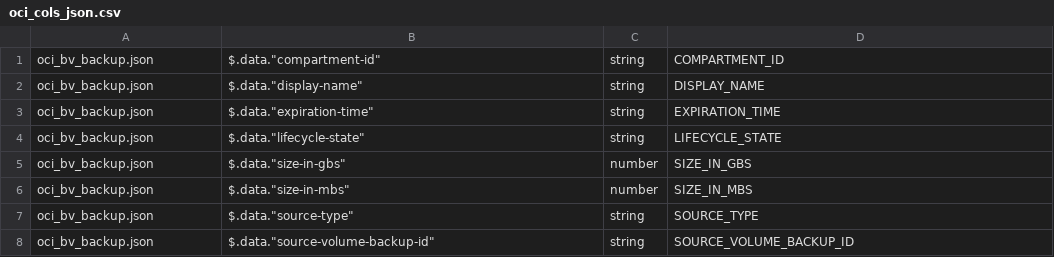
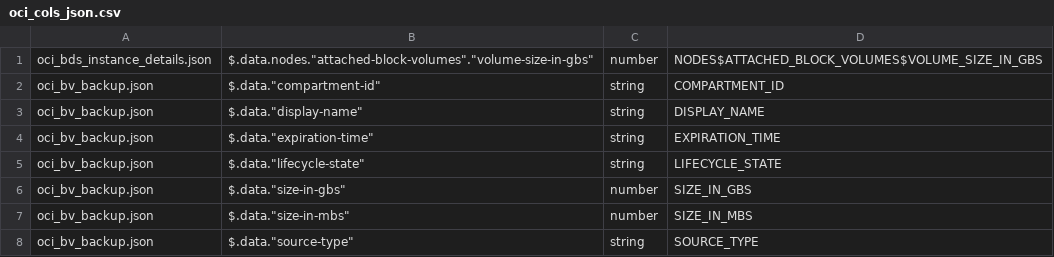
Before and after one commit to dbarj/oci360, a CSV file: sh/oci_cols_json.csv, drawn as a sheet; only a part is shown; the shorter side is filled out with more unchanged rows.

```diff
--- a/sh/oci_cols_json.csv
+++ b/sh/oci_cols_json.csv
@@ -1 +1,2 @@
+oci_bds_instance_details.json,$.data.nodes."attached-block-volumes"."volume-size-in-gbs",number,NODES$ATTACHED_BLOCK_VOLUMES$VOLUME_SIZE_IN_GBS
 oci_bv_backup.json,$.data."compartment-id",string,COMPARTMENT_ID
```
Also changed, not shown: sql/00_sections.csv, 27 other files.
